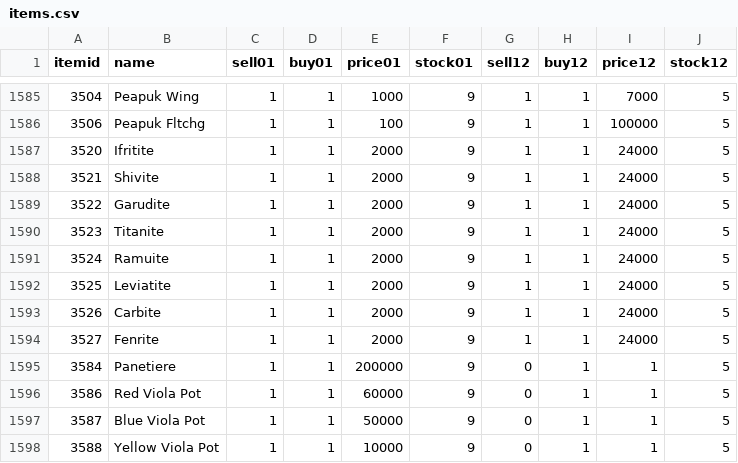
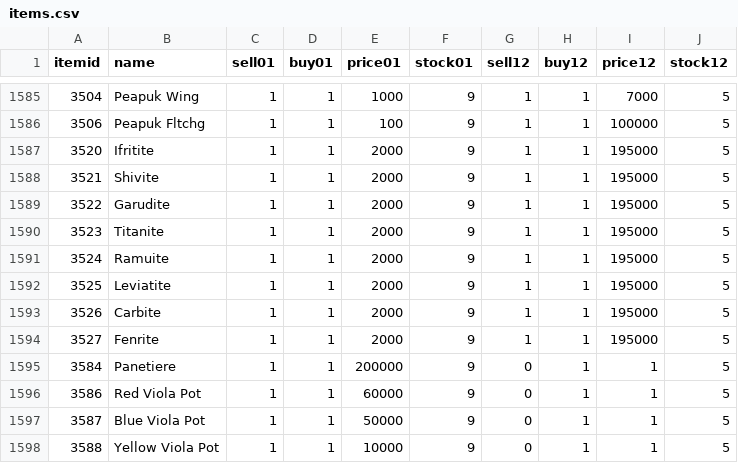
Before and after one commit to LegionXI/pydarkstar, a CSV file: items.csv, drawn as a sheet; only a part is shown, gaps mark what is left out.

Commit message:
I effed up on that avatarite, they stack at 99 not 12. My bad.

```diff
--- a/items.csv
+++ b/items.csv
@@ -1586,10 +1586,10 @@
 3506,            Peapuk Fltchg,1,1,100,9,1,1,100000,5
-3520,                 Ifritite,1,1,2000,9,1,1,24000,5
-3521,                  Shivite,1,1,2000,9,1,1,24000,5
-3522,                 Garudite,1,1,2000,9,1,1,24000,5
-3523,                 Titanite,1,1,2000,9,1,1,24000,5
-3524,                  Ramuite,1,1,2000,9,1,1,24000,5
-3525,                Leviatite,1,1,2000,9,1,1,24000,5
-3526,                  Carbite,1,1,2000,9,1,1,24000,5
-3527,                  Fenrite,1,1,2000,9,1,1,24000,5
+3520,                 Ifritite,1,1,2000,9,1,1,195000,5
+3521,                  Shivite,1,1,2000,9,1,1,195000,5
+3522,                 Garudite,1,1,2000,9,1,1,195000,5
+3523,                 Titanite,1,1,2000,9,1,1,195000,5
+3524,                  Ramuite,1,1,2000,9,1,1,195000,5
+3525,                Leviatite,1,1,2000,9,1,1,195000,5
+3526,                  Carbite,1,1,2000,9,1,1,195000,5
+3527,                  Fenrite,1,1,2000,9,1,1,195000,5
 3584,                Panetiere,1,1,200000,9,0,1,1,5
```
